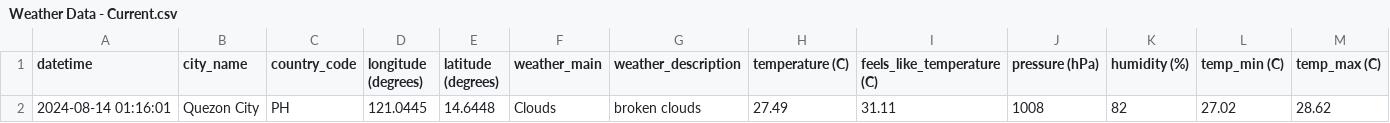
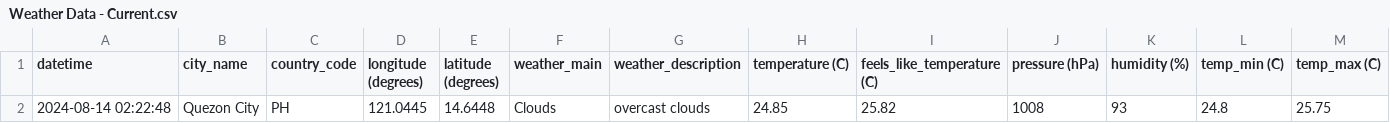
Before and after one commit to marksm88/weather-data, a CSV file: Weather Data - Current.csv, drawn as a sheet; only a part is shown; removed rows and columns are numbered as before the commit, all else as after; rows hold the shown columns only; the diff names each change by its address in the sheet, - before the commit and + after, or states it on an @@ line.

```diff
--- a/Weather Data - Current.csv
+++ b/Weather Data - Current.csv
-row 2: 2024-08-14 01:16:01 | Quezon City | PH | 121.0445 | 14.6448 | Clouds | broken clouds | 27.49 | 31.11 | 1008 | 82 | 27.02 | 28.62
+row 2: 2024-08-14 02:22:48 | Quezon City | PH | 121.0445 | 14.6448 | Clouds | overcast clouds | 24.85 | 25.82 | 1008 | 93 | 24.8 | 25.75
```
Also changed, not shown: Weather Data - Prelim.csv.
